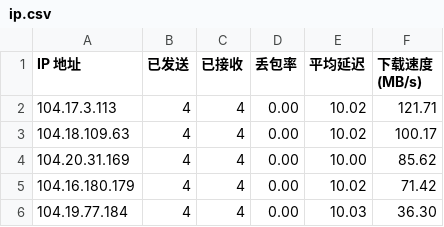
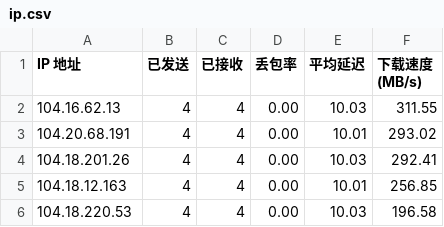
Before and after one commit to xj888xj/cfip, a CSV file: CloudflareST/ip.csv, drawn as a sheet.

```diff
--- a/CloudflareST/ip.csv
+++ b/CloudflareST/ip.csv
@@ -1,6 +1,6 @@
 IP 地址,已发送,已接收,丢包率,平均延迟,下载速度 (MB/s)
-104.17.3.113,4,4,0.00,10.02,121.71
-104.18.109.63,4,4,0.00,10.02,100.17
-104.20.31.169,4,4,0.00,10.00,85.62
-104.16.180.179,4,4,0.00,10.02,71.42
-104.19.77.184,4,4,0.00,10.03,36.30
+104.16.62.13,4,4,0.00,10.03,311.55
+104.20.68.191,4,4,0.00,10.01,293.02
+104.18.201.26,4,4,0.00,10.03,292.41
+104.18.12.163,4,4,0.00,10.01,256.85
+104.18.220.53,4,4,0.00,10.03,196.58
```
Also changed, not shown: 1 other file.
